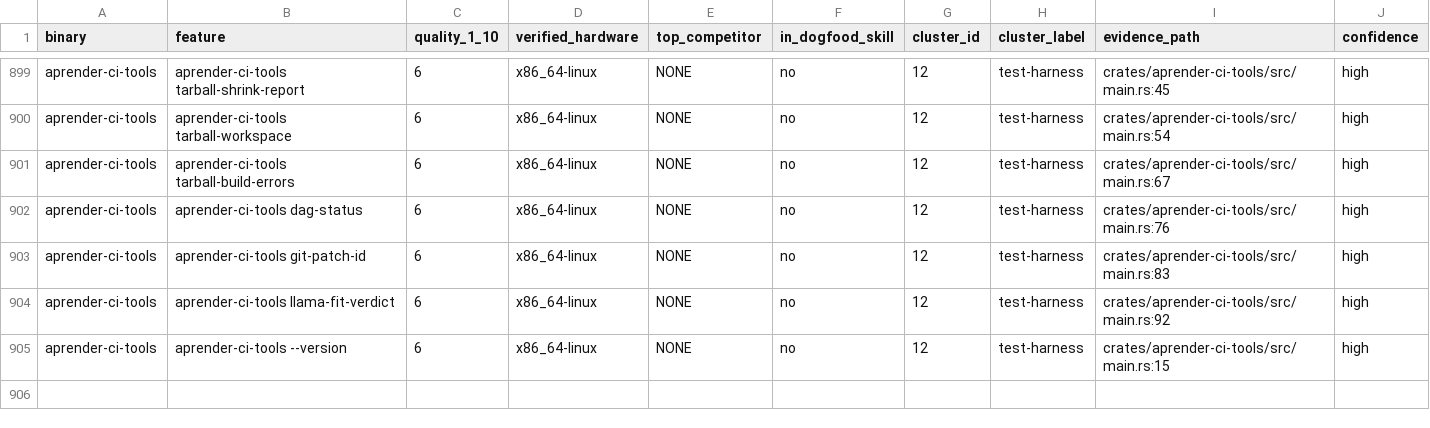
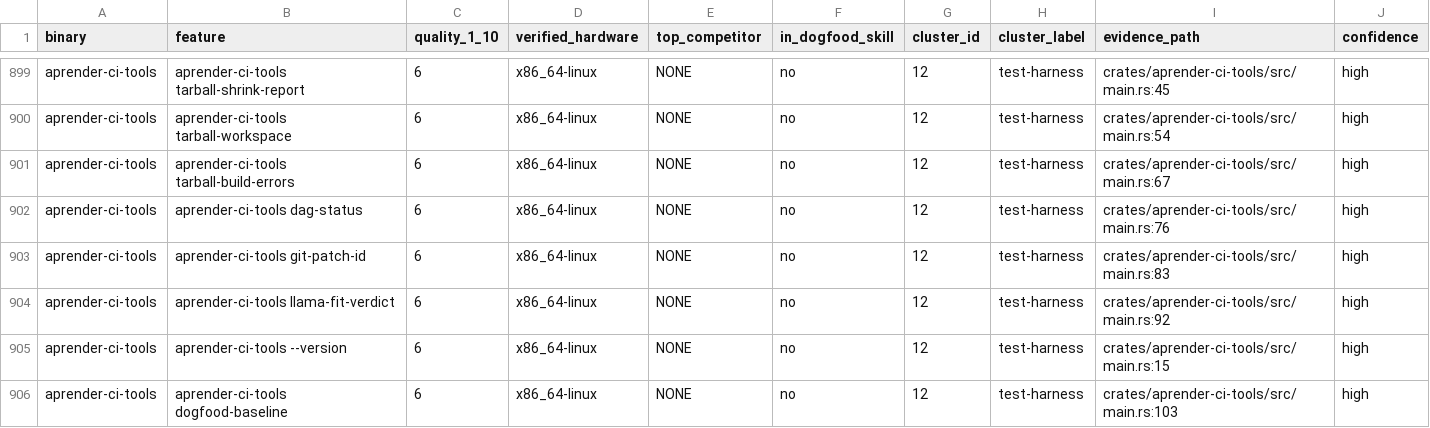
Before and after one commit to Zahgon/aprender, a CSV file: docs/audits/surface_audit.csv, drawn as a sheet; only a part is shown, gaps mark what is left out; the diff names each change by its address in the sheet, - before the commit and + after, or states it on an @@ line.

```diff
--- a/docs/audits/surface_audit.csv
+++ b/docs/audits/surface_audit.csv
+row 906: aprender-ci-tools | aprender-ci-tools dogfood-baseline | 6 | x86_64-linux | NONE | no | 12 | test-harness | crates/aprender-ci-tools/src/main.rs:103 | high
```
Also changed, not shown: 15 other files.
